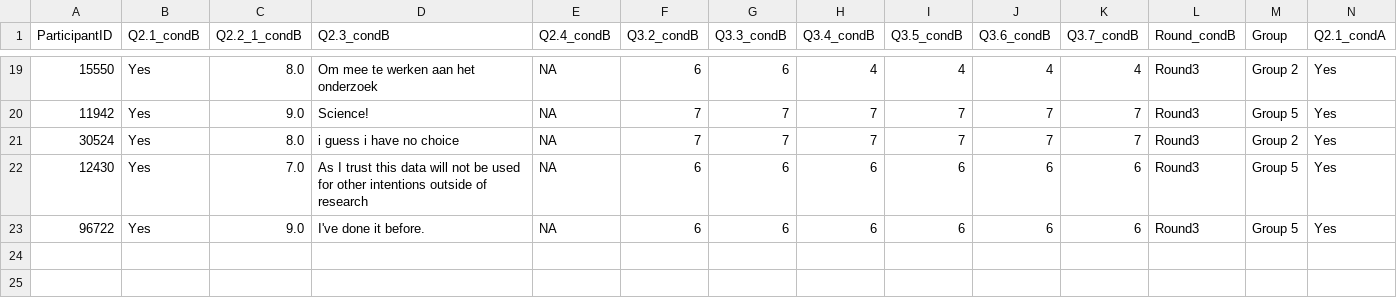
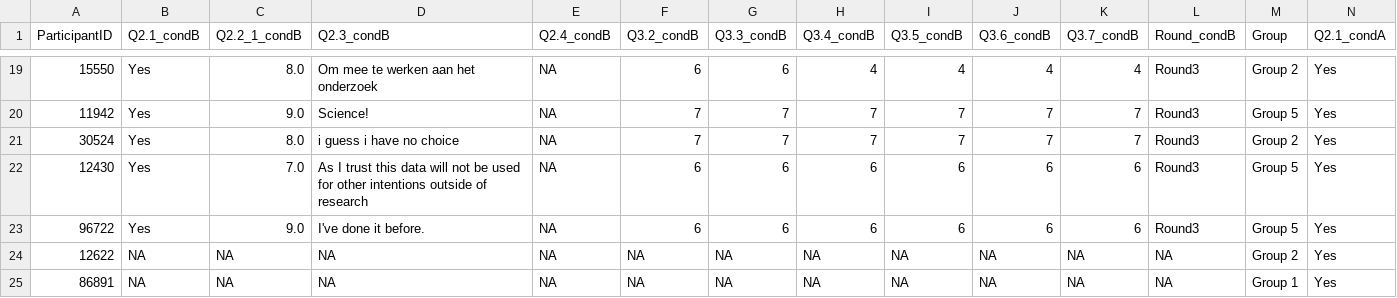
Before and after one commit to knkuiper/Data-donation-experiment-analysis, a CSV file: data/Clean_data/joined_conditions.csv, drawn as a sheet; only a part is shown, gaps mark what is left out; rows hold the shown columns only; the diff names each change by its address in the sheet, - before the commit and + after, or states it on an @@ line.

```diff
--- a/data/Clean_data/joined_conditions.csv
+++ b/data/Clean_data/joined_conditions.csv
+row 24: 12622 | NA | NA | NA | NA | NA | NA | NA | NA | NA | NA | NA | Group 2 | Yes
+row 25: 86891 | NA | NA | NA | NA | NA | NA | NA | NA | NA | NA | NA | Group 1 | Yes
```
Also changed, not shown: data/Clean_data/complete_data.csv, 22 other files.
